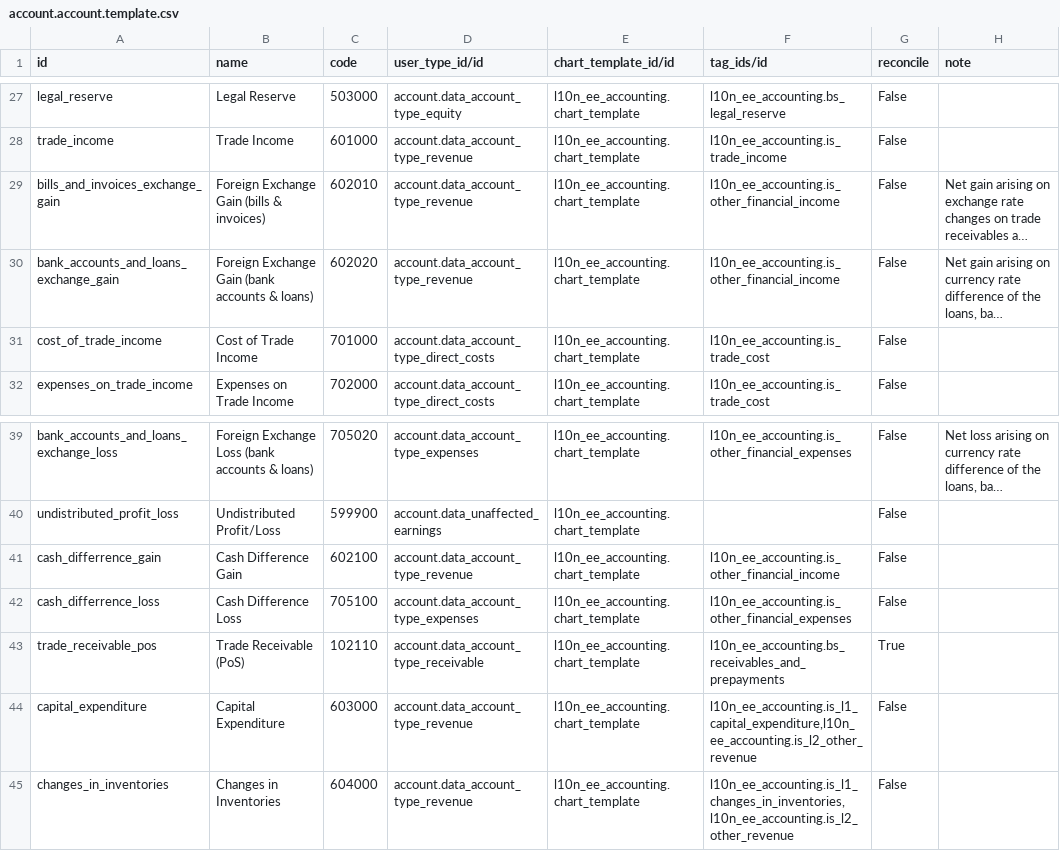
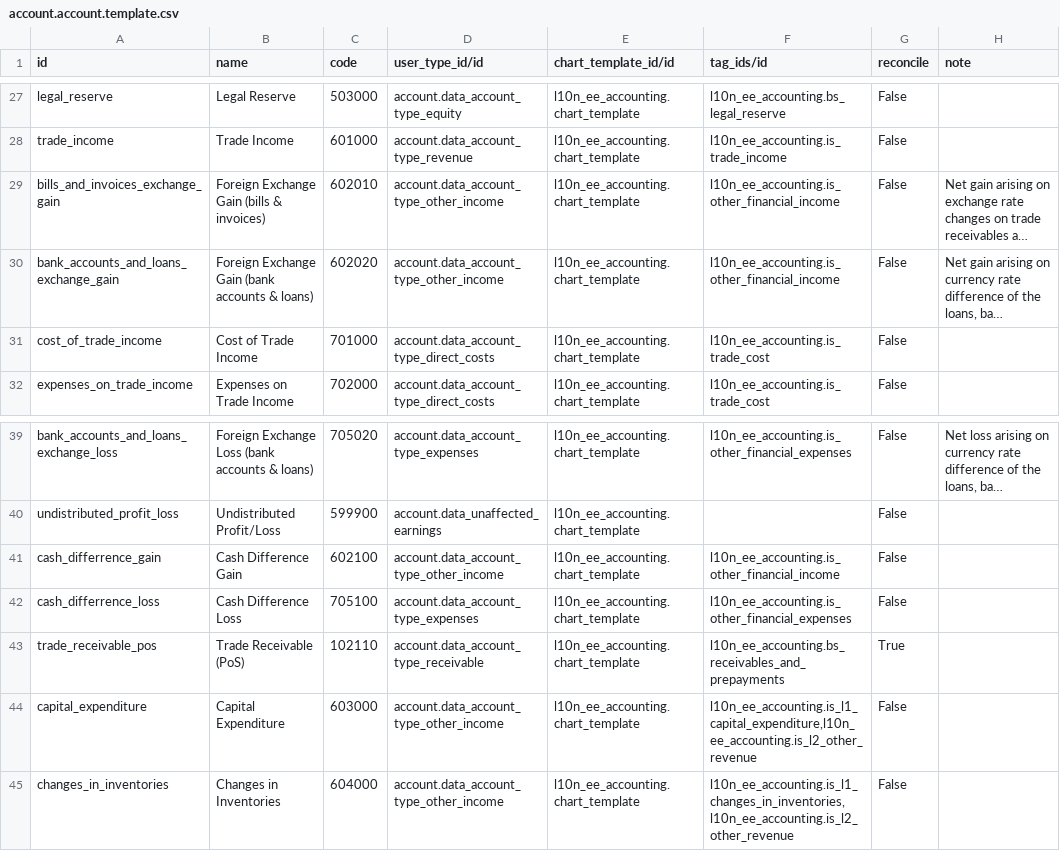
Before and after one commit to OCA/l10n-estonia, a CSV file: l10n_ee_accounting/data/account.account.template.csv, drawn as a sheet; only a part is shown, gaps mark what is left out; long unchanged cells end in …; the diff names each change by its address in the sheet, - before the commit and + after, or states it on an @@ line.

Commit message:
[IMP] l10n_ee_*: revenue => other_income

```diff
--- a/l10n_ee_accounting/data/account.account.template.csv
+++ b/l10n_ee_accounting/data/account.account.template.csv
-D29:D30 (user_type_id/id): account.data_account_type_revenue
+D29:D30 (user_type_id/id): account.data_account_type_other_income
-D41 (user_type_id/id): account.data_account_type_revenue
+D41 (user_type_id/id): account.data_account_type_other_income
-D44:D45 (user_type_id/id): account.data_account_type_revenue
+D44:D45 (user_type_id/id): account.data_account_type_other_income
```
